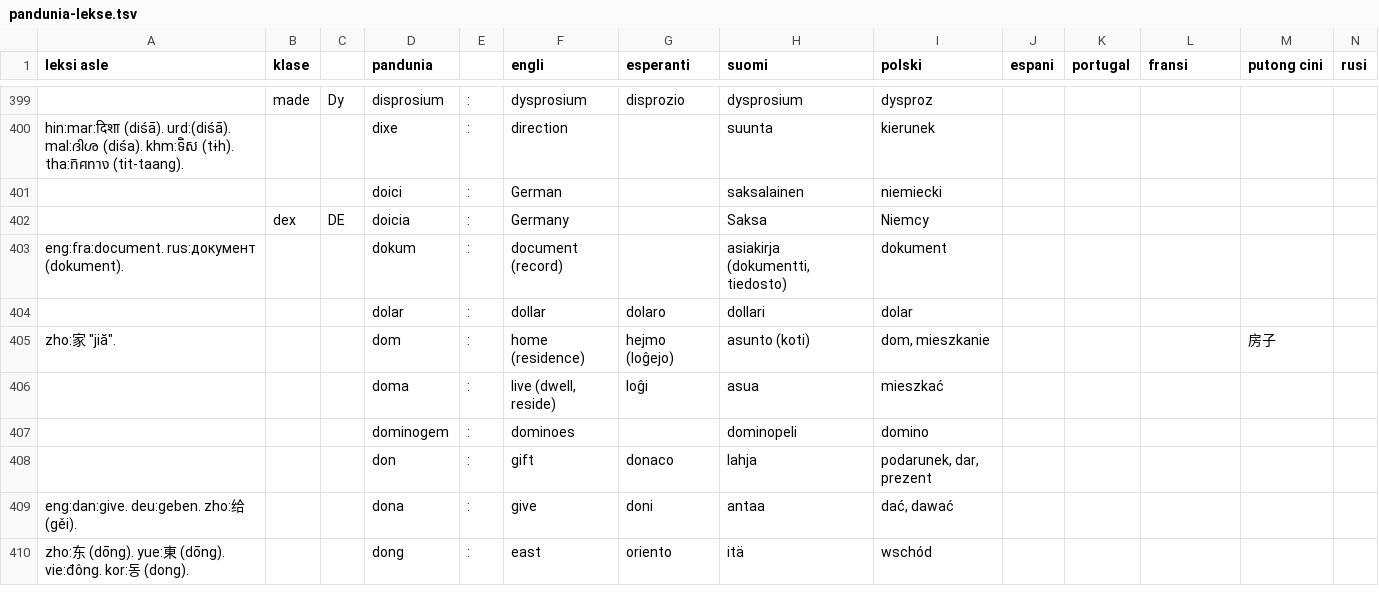
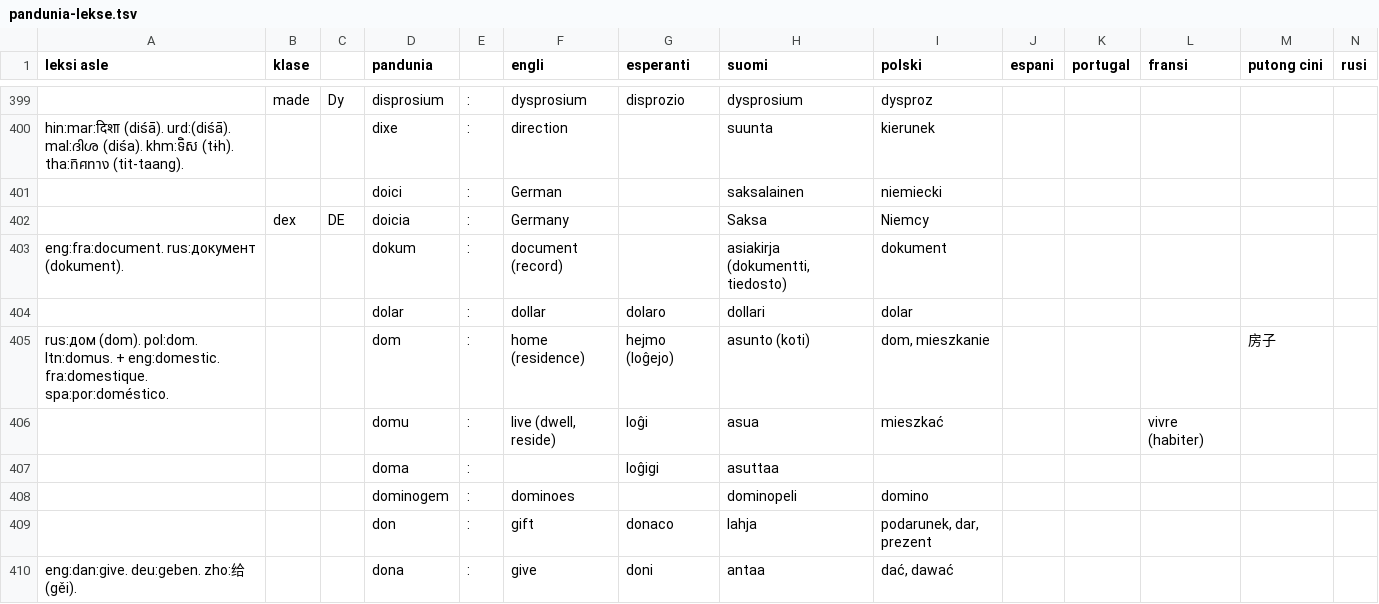
Before and after one commit to barumau/pandunia, a TSV file: pandunia-lekse.tsv, drawn as a sheet; only a part is shown, gaps mark what is left out; the shorter side is filled out with more unchanged rows; rows hold the shown columns only; the diff names each change by its address in the sheet, - before the commit and + after, or states it on an @@ line.

Commit message:
doma --> domu

```diff
--- a/pandunia-lekse.tsv
+++ b/pandunia-lekse.tsv
-A405 (leksi asle): zho:家 "jiă".
+A405 (leksi asle): rus:дом (dom). pol:dom. ltn:domus. + eng:domestic. fra:domestique. spa:por:doméstico.
-D406 (pandunia): doma
+D406 (pandunia): domu
-L406 (fransi): (empty)
+L406 (fransi): vivre (habiter)
+row 407:  |  |  | doma | : |  | loĝigi | asuttaa
```
Also changed, not shown: 10 other files.
